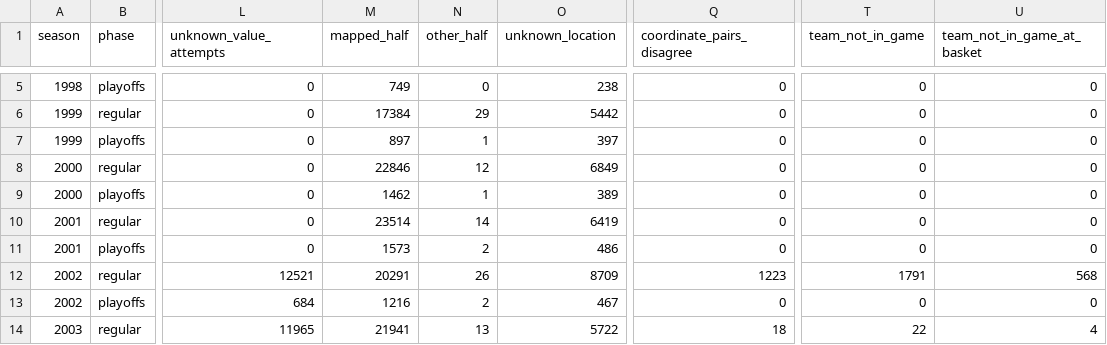
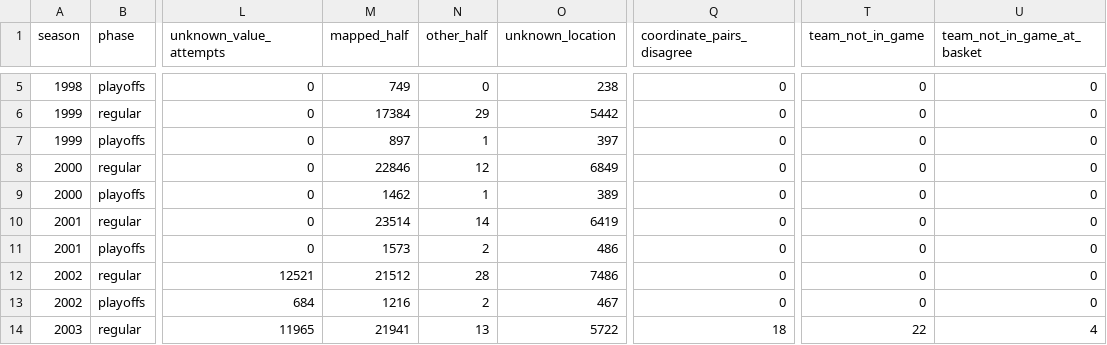
Before and after one commit to kevinyamada/wnba-shot-atlas, a CSV file: research/results/public_atlas/recount/season_recount.csv, drawn as a sheet; only a part is shown, gaps mark what is left out; the diff names each change by its address in the sheet, - before the commit and + after, or states it on an @@ line.

```diff
--- a/research/results/public_atlas/recount/season_recount.csv
+++ b/research/results/public_atlas/recount/season_recount.csv
-M12 (mapped_half): 20291
+M12 (mapped_half): 21512
-N12 (other_half): 26
+N12 (other_half): 28
-O12 (unknown_location): 8709
+O12 (unknown_location): 7486
-Q12 (coordinate_pairs_disagree): 1223
+Q12 (coordinate_pairs_disagree): 0
-T12 (team_not_in_game): 1791
+T12 (team_not_in_game): 0
-U12 (team_not_in_game_at_basket): 568
+U12 (team_not_in_game_at_basket): 0
```
Also changed, not shown: research/results/public_atlas/arc_ratios.csv, research/results/public_atlas/recount/published_comparison.csv, 24 other files.
